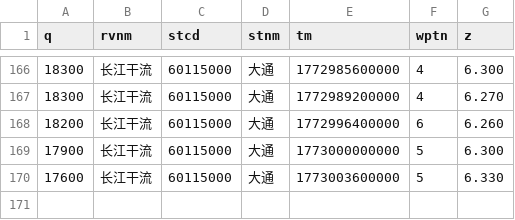
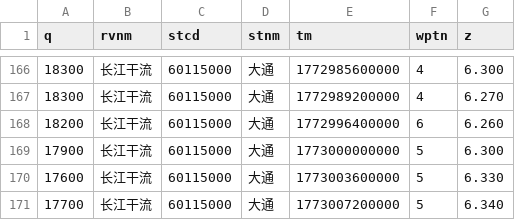
Before and after one commit to cxumol/LongRiver, a CSV file: data/2026-03/长江干流_大通.csv, drawn as a sheet; only a part is shown, gaps mark what is left out.

```diff
--- a/data/2026-03/长江干流_大通.csv
+++ b/data/2026-03/长江干流_大通.csv
@@ -170 +170,2 @@ q,rvnm,stcd,stnm,tm,wptn,z
 17600,长江干流,60115000,大通,1773003600000,5,6.330
+17700,长江干流,60115000,大通,1773007200000,5,6.340
```
Also changed, not shown: data/2026-03/洞庭湖湖口_七里山.csv, data/2026-03/长江干流_九江.csv, 8 other files.
